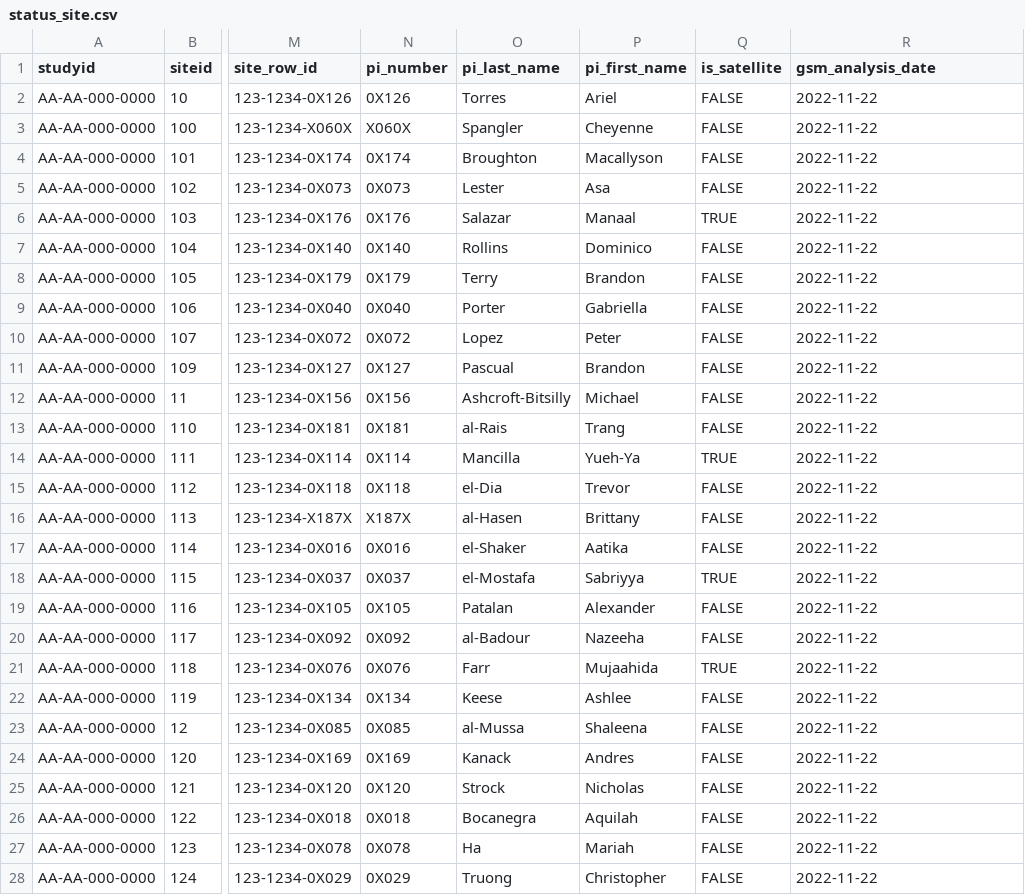
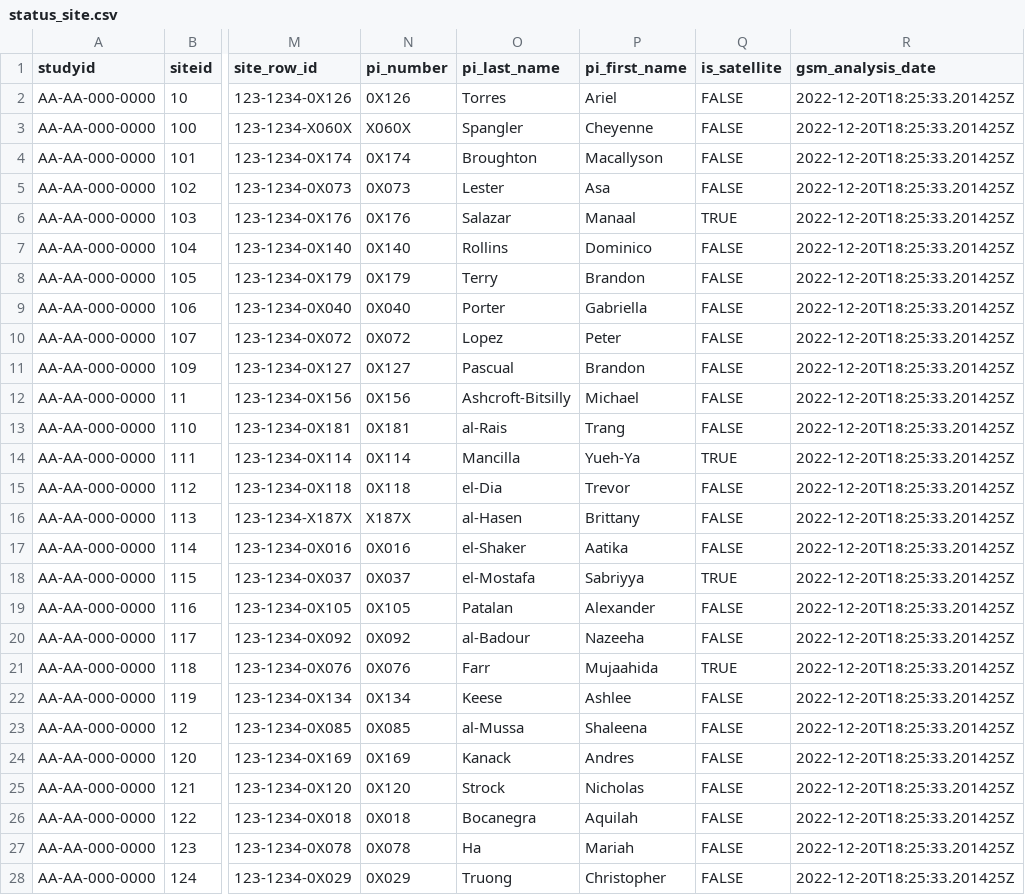
Before and after one commit to Gilead-BioStats/gsm.viz, a CSV file: examples/data/status_site.csv, drawn as a sheet; only a part is shown, gaps mark what is left out; the diff covers the shown part only; the diff names each change by its address in the sheet, - before the commit and + after, or states it on an @@ line.

```diff
--- a/examples/data/status_site.csv
+++ b/examples/data/status_site.csv
-R2:R28 (gsm_analysis_date): 2022-11-22
+R2:R28 (gsm_analysis_date): 2022-12-20T18:25:33.201425Z
```
Also changed, not shown: 149 edited cells elsewhere in this file, examples/data/meta_param.csv, examples/data/meta_workflow.csv, 24 other files.
